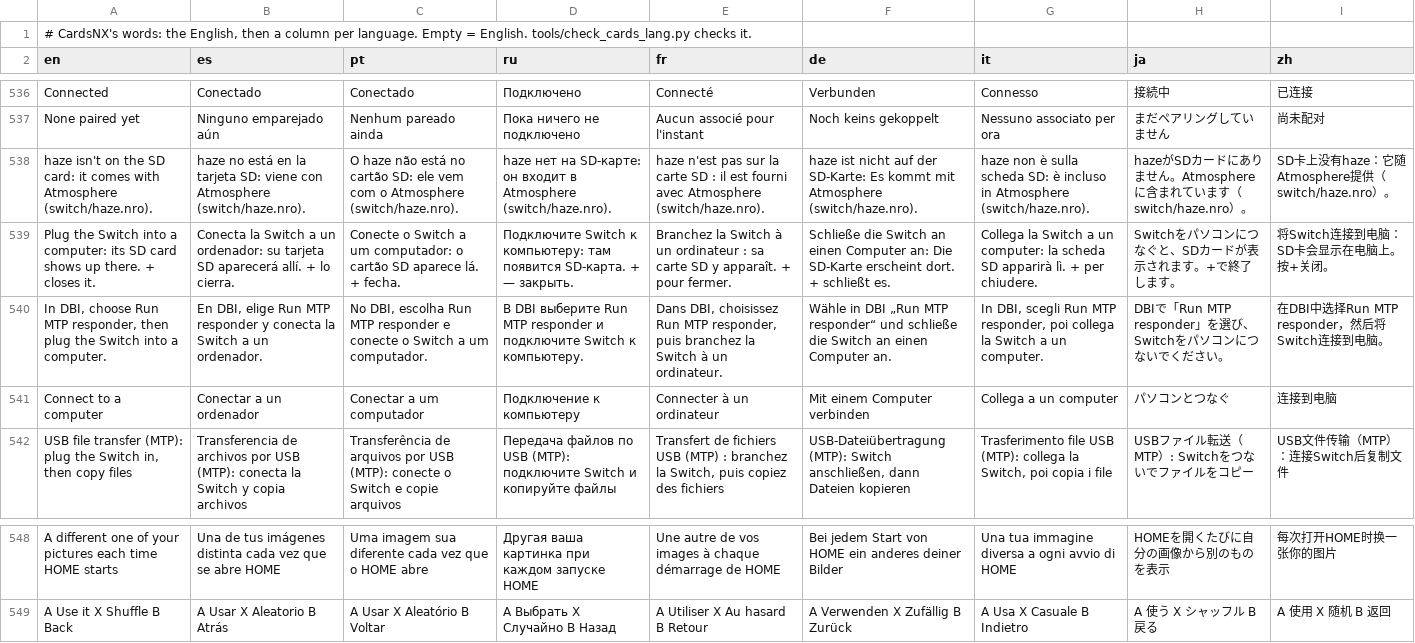
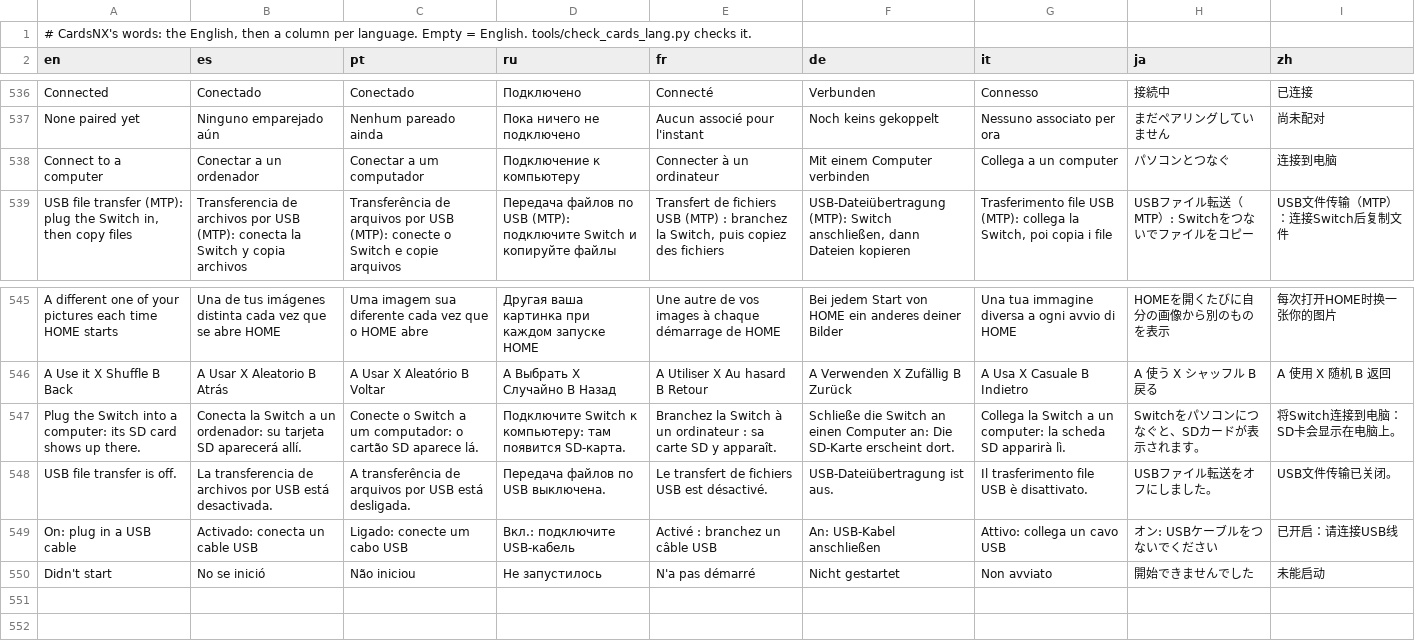
Before and after one commit to ad3333m/homenx, a TSV file: projects/cards/romfs/lang.tsv, drawn as a sheet; only a part is shown, gaps mark what is left out; removed rows and columns are numbered as before the commit, all else as after; the diff names each change by its address in the sheet, - before the commit and + after, or states it on an @@ line.

```diff
--- a/projects/cards/romfs/lang.tsv
+++ b/projects/cards/romfs/lang.tsv
-row 538: haze isn't on the SD card: it comes with Atmosphere (switch/haze.nro). | haze no está en la tarjeta SD: viene con Atmosphere (switch/haze.nro). | O haze não está no cartão SD: ele vem com o Atmosphere (switch/haze.nro). | haze нет на SD-карте: он входит в Atmosphere (switch/haze.nro). | haze n'est pas sur la carte SD : il est fourni avec Atmosphere (switch/haze.nro). | haze ist nicht auf der SD-Karte: Es kommt mit Atmosphere (switch/haze.nro). | haze non è sulla scheda SD: è incluso in Atmosphere (switch/haze.nro). | hazeがSDカードにありません。Atmosphereに含まれています（switch/haze.nro）。 | SD卡上没有haze：它随Atmosphere提供（switch/haze.nro）。
-row 539: Plug the Switch into a computer: its SD card shows up there. + closes it. | Conecta la Switch a un ordenador: su tarjeta SD aparecerá allí. + lo cierra. | Conecte o Switch a um computador: o cartão SD aparece lá. + fecha. | Подключите Switch к компьютеру: там появится SD-карта. + — закрыть. | Branchez la Switch à un ordinateur : sa carte SD y apparaît. + pour fermer. | Schließe die Switch an einen Computer an: Die SD-Karte erscheint dort. + schließt es. | Collega la Switch a un computer: la scheda SD apparirà lì. + per chiudere. | Switchをパソコンにつなぐと、SDカードが表示されます。+で終了します。 | 将Switch连接到电脑：SD卡会显示在电脑上。按+关闭。
-row 540: In DBI, choose Run MTP responder, then plug the Switch into a computer. | En DBI, elige Run MTP responder y conecta la Switch a un ordenador. | No DBI, escolha Run MTP responder e conecte o Switch a um computador. | В DBI выберите Run MTP responder и подключите Switch к компьютеру. | Dans DBI, choisissez Run MTP responder, puis branchez la Switch à un ordinateur. | Wähle in DBI „Run MTP responder“ und schließe die Switch an einen Computer an. | In DBI, scegli Run MTP responder, poi collega la Switch a un computer. | DBIで「Run MTP responder」を選び、Switchをパソコンにつないでください。 | 在DBI中选择Run MTP responder，然后将Switch连接到电脑。
+row 547: Plug the Switch into a computer: its SD card shows up there. | Conecta la Switch a un ordenador: su tarjeta SD aparecerá allí. | Conecte o Switch a um computador: o cartão SD aparece lá. | Подключите Switch к компьютеру: там появится SD-карта. | Branchez la Switch à un ordinateur : sa carte SD y apparaît. | Schließe die Switch an einen Computer an: Die SD-Karte erscheint dort. | Collega la Switch a un computer: la scheda SD apparirà lì. | Switchをパソコンにつなぐと、SDカードが表示されます。 | 将Switch连接到电脑：SD卡会显示在电脑上。
+row 548: USB file transfer is off. | La transferencia de archivos por USB está desactivada. | A transferência de arquivos por USB está desligada. | Передача файлов по USB выключена. | Le transfert de fichiers USB est désactivé. | USB-Dateiübertragung ist aus. | Il trasferimento file USB è disattivato. | USBファイル転送をオフにしました。 | USB文件传输已关闭。
+row 549: On: plug in a USB cable | Activado: conecta un cable USB | Ligado: conecte um cabo USB | Вкл.: подключите USB-кабель | Activé : branchez un câble USB | An: USB-Kabel anschließen | Attivo: collega un cavo USB | オン: USBケーブルをつないでください | 已开启：请连接USB线
+row 550: Didn't start | No se inició | Não iniciou | Не запустилось | N'a pas démarré | Nicht gestartet | Non avviato | 開始できませんでした | 未能启动
```
Also changed, not shown: 5 other files.
